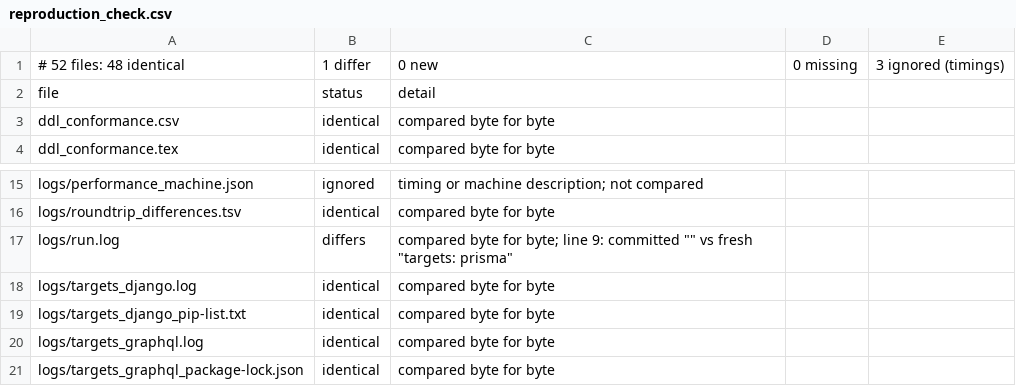
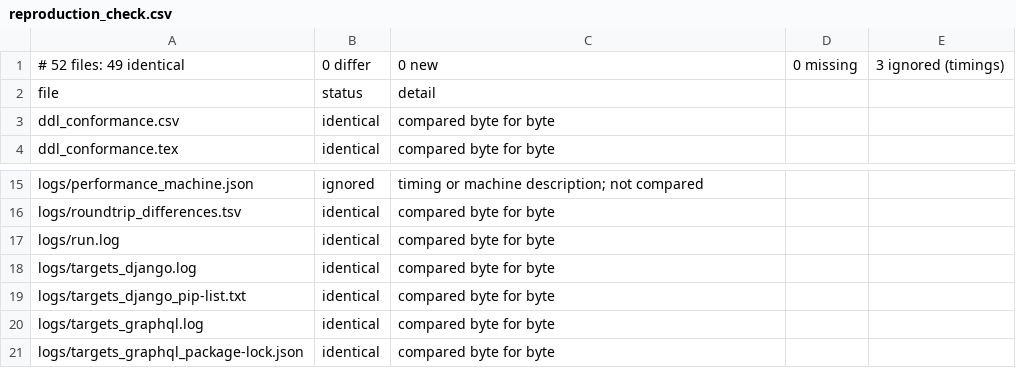
Before and after one commit to williancomp/modeladb-ufmt-app, a CSV file: evaluation/results/reproduction_check.csv, drawn as a sheet; only a part is shown, gaps mark what is left out.

Commit message:
Record reproduction check of an unchanged rerun

```diff
--- a/evaluation/results/reproduction_check.csv
+++ b/evaluation/results/reproduction_check.csv
@@ -1,2 +1,2 @@
-# 52 files: 48 identical, 1 differ, 0 new, 0 missing, 3 ignored (timings)
+# 52 files: 49 identical, 0 differ, 0 new, 0 missing, 3 ignored (timings)
 file,status,detail
@@ -16,3 +16,3 @@ logs/performance_machine.json,ignored,timing or machine description; not compare
 logs/roundtrip_differences.tsv,identical,compared byte for byte
-logs/run.log,differs,"compared byte for byte; line 9: committed """" vs fresh ""targets: prisma"""
+logs/run.log,identical,compared byte for byte
 logs/targets_django.log,identical,compared byte for byte
```
Also changed, not shown: 2 other files.
